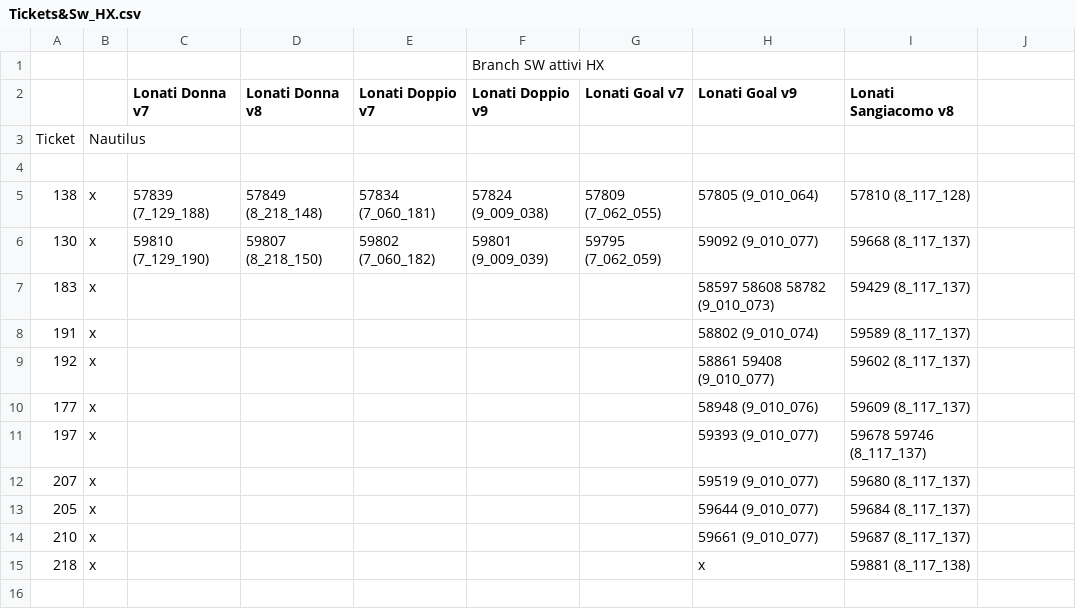
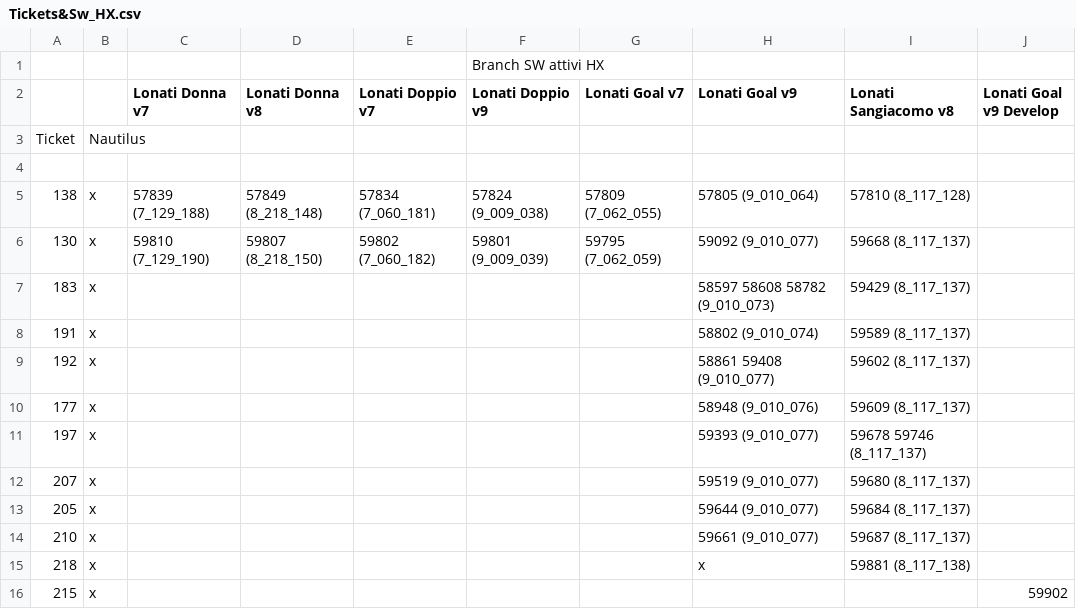
Before and after one commit to foffux/TicketsManagement, a CSV file: Tickets&Sw_HX.csv, drawn as a sheet; the diff names each change by its address in the sheet, - before the commit and + after, or states it on an @@ line.

Commit message:
Aggiunto ticket 215 per HX

```diff
--- a/Tickets&Sw_HX.csv
+++ b/Tickets&Sw_HX.csv
-J2: (empty)
+J2: Lonati Goal v9 Develop
+row 16: 215 | x |  |  |  |  |  |  |  | 59902
```
